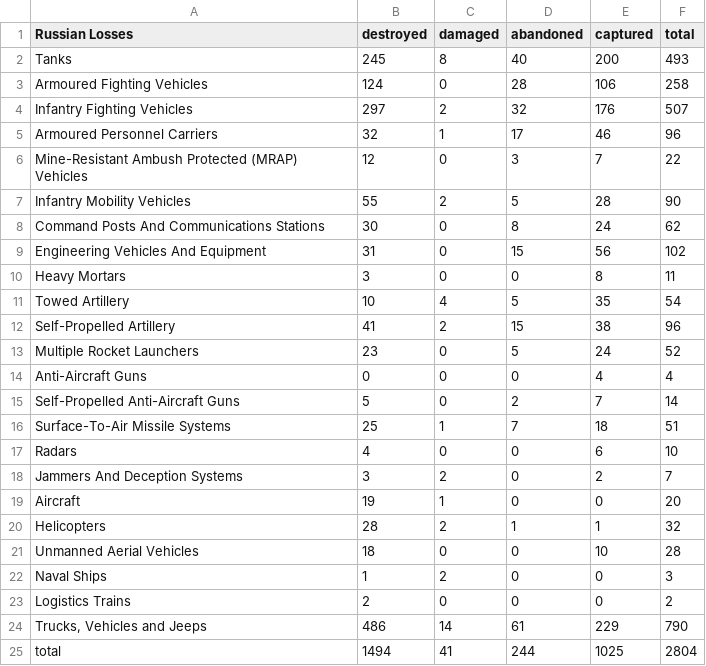
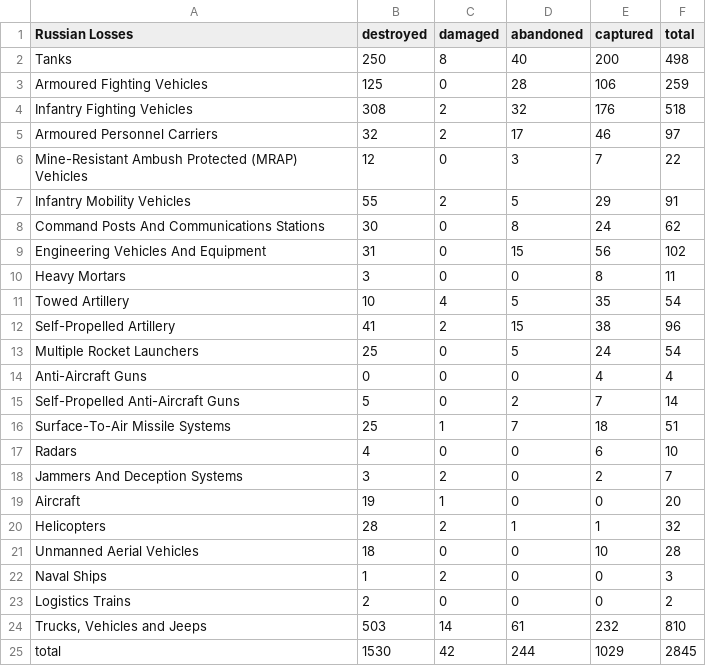
Before and after one commit to gsajko/Losses, a CSV file: losses_table.csv, drawn as a sheet.

```diff
--- a/losses_table.csv
+++ b/losses_table.csv
@@ -1,8 +1,8 @@
  Russian Losses                                   ,   destroyed ,   damaged ,   abandoned ,   captured ,   total
- Tanks                                            ,         245 ,         8 ,          40 ,        200 ,     493
- Armoured Fighting Vehicles                       ,         124 ,         0 ,          28 ,        106 ,     258
- Infantry Fighting Vehicles                       ,         297 ,         2 ,          32 ,        176 ,     507
- Armoured Personnel Carriers                      ,          32 ,         1 ,          17 ,         46 ,      96
+ Tanks                                            ,         250 ,         8 ,          40 ,        200 ,     498
+ Armoured Fighting Vehicles                       ,         125 ,         0 ,          28 ,        106 ,     259
+ Infantry Fighting Vehicles                       ,         308 ,         2 ,          32 ,        176 ,     518
+ Armoured Personnel Carriers                      ,          32 ,         2 ,          17 ,         46 ,      97
  Mine-Resistant Ambush Protected  (MRAP) Vehicles ,          12 ,         0 ,           3 ,          7 ,      22
- Infantry Mobility Vehicles                       ,          55 ,         2 ,           5 ,         28 ,      90
+ Infantry Mobility Vehicles                       ,          55 ,         2 ,           5 ,         29 ,      91
  Command Posts And Communications Stations        ,          30 ,         0 ,           8 ,         24 ,      62
@@ -12,3 +12,3 @@
  Self-Propelled Artillery                         ,          41 ,         2 ,          15 ,         38 ,      96
- Multiple Rocket Launchers                        ,          23 ,         0 ,           5 ,         24 ,      52
+ Multiple Rocket Launchers                        ,          25 ,         0 ,           5 ,         24 ,      54
  Anti-Aircraft Guns                               ,           0 ,         0 ,           0 ,          4 ,       4
@@ -23,3 +23,3 @@
  Logistics Trains                                 ,           2 ,         0 ,           0 ,          0 ,       2
-" Trucks, Vehicles and Jeeps                       ",         486 ,        14 ,          61 ,        229 ,     790
- total                                            ,        1494 ,        41 ,         244 ,       1025 ,    2804
+" Trucks, Vehicles and Jeeps                       ",         503 ,        14 ,          61 ,        232 ,     810
+ total                                            ,        1530 ,        42 ,         244 ,       1029 ,    2845
```
Also changed, not shown: 3 other files.
